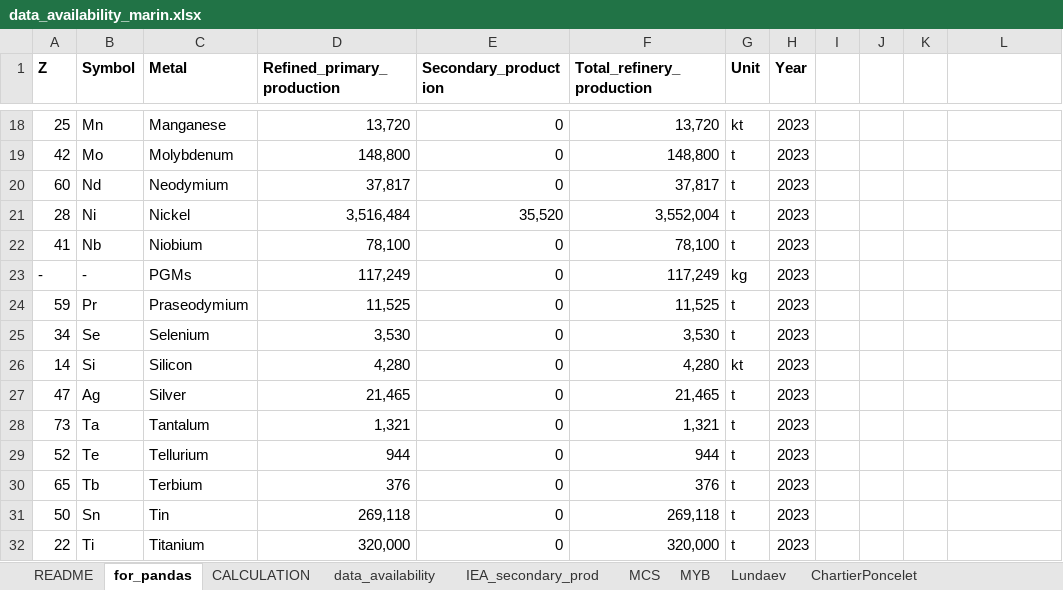
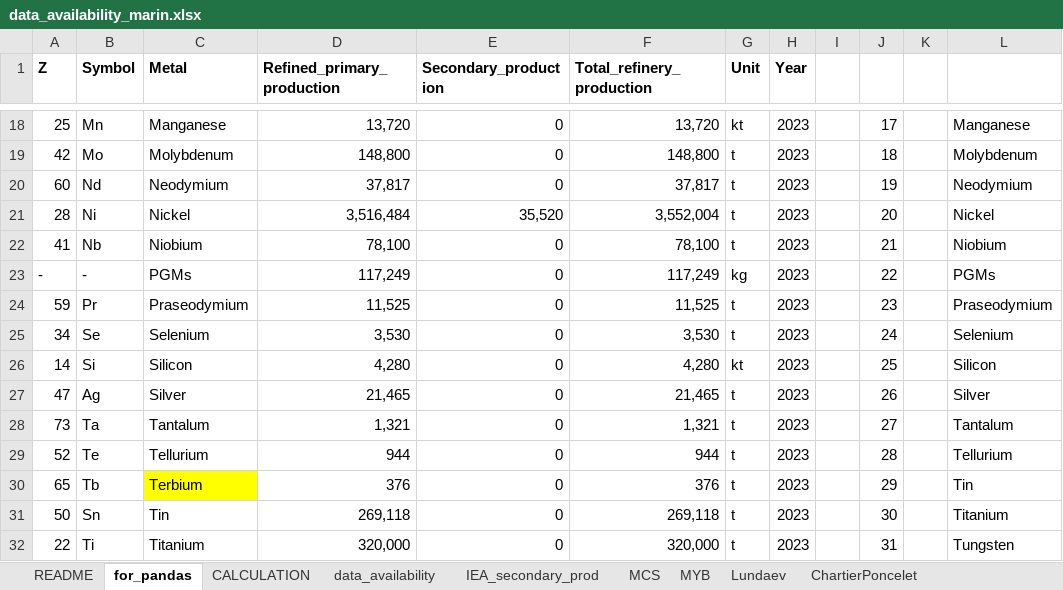
Before and after one commit to marpellan/plca_metals, an Excel workbook: data/data_minerals/data_availability_marin.xlsx, sheet for_pandas, drawn as a sheet; only a part is shown, gaps mark what is left out; values as stored, in another font and other column widths than the file's, no borders; the diff covers the shown part only; the diff names each change by its address in the sheet, - before the commit and + after, or states it on an @@ line.

```diff
--- a/data/data_minerals/data_availability_marin.xlsx (sheet for_pandas)
+++ b/data/data_minerals/data_availability_marin.xlsx (sheet for_pandas)
-J18: (empty)
+J18: 17
-L18: (empty)
+L18: Manganese
-J19: (empty)
+J19: 18
-L19: (empty)
+L19: Molybdenum
-J20: (empty)
+J20: 19
-L20: (empty)
+L20: Neodymium
-J21: (empty)
+J21: 20
-L21: (empty)
+L21: Nickel
-J22: (empty)
+J22: 21
-L22: (empty)
+L22: Niobium
-J23: (empty)
+J23: 22
-L23: (empty)
+L23: PGMs
-J24: (empty)
+J24: 23
-L24: (empty)
+L24: Praseodymium
-J25: (empty)
+J25: 24
-L25: (empty)
+L25: Selenium
-J26: (empty)
+J26: 25
-L26: (empty)
+L26: Silicon
-J27: (empty)
+J27: 26
-L27: (empty)
+L27: Silver
-J28: (empty)
+J28: 27
-L28: (empty)
+L28: Tantalum
-J29: (empty)
+J29: 28
-L29: (empty)
+L29: Tellurium
-C30 fill: none
+C30 fill: #FFFF00
-J30: (empty)
+J30: 29
-L30: (empty)
+L30: Tin
-J31: (empty)
+J31: 30
-L31: (empty)
+L31: Titanium
-J32: (empty)
+J32: 31
-L32: (empty)
+L32: Tungsten
```
Also changed, not shown: 41 edited cells elsewhere in this sheet, 4 other files.
